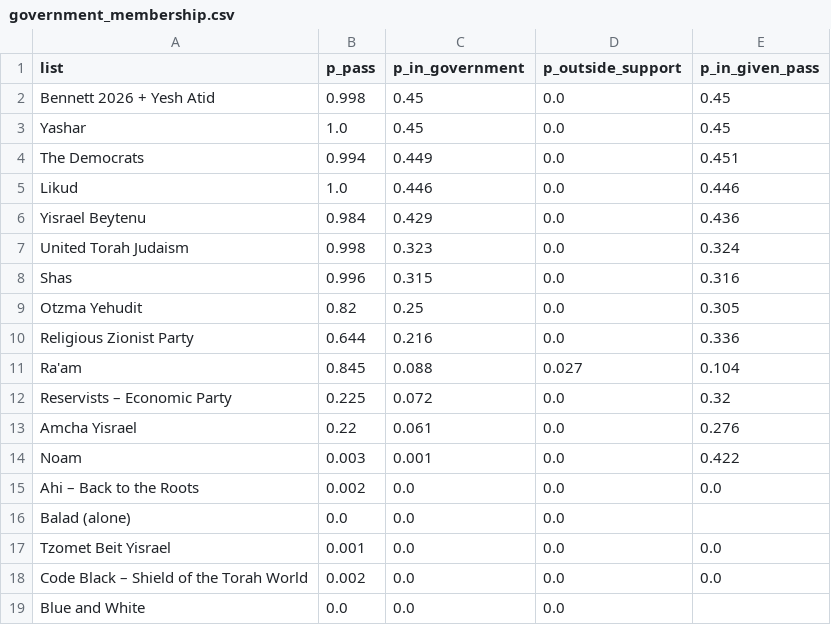
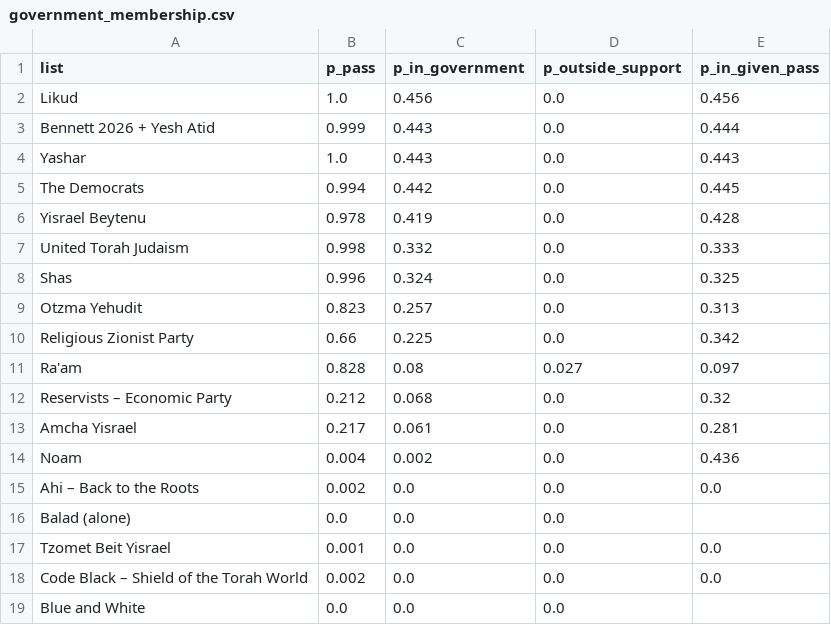
Before and after one commit to idoherling/2026_Election_Model, a CSV file: data/processed/government_membership.csv, drawn as a sheet; only a part is shown; the diff covers the shown part only.

```diff
--- a/data/processed/government_membership.csv
+++ b/data/processed/government_membership.csv
@@ -1,15 +1,15 @@
 list,p_pass,p_in_government,p_outside_support,p_in_given_pass
-Bennett 2026 + Yesh Atid,0.998,0.45,0.0,0.45
-Yashar,1.0,0.45,0.0,0.45
-The Democrats,0.994,0.449,0.0,0.451
-Likud,1.0,0.446,0.0,0.446
-Yisrael Beytenu,0.984,0.429,0.0,0.436
-United Torah Judaism,0.998,0.323,0.0,0.324
-Shas,0.996,0.315,0.0,0.316
-Otzma Yehudit,0.82,0.25,0.0,0.305
-Religious Zionist Party,0.644,0.216,0.0,0.336
-Ra'am,0.845,0.088,0.027,0.104
-Reservists – Economic Party,0.225,0.072,0.0,0.32
-Amcha Yisrael,0.22,0.061,0.0,0.276
-Noam,0.003,0.001,0.0,0.422
+Likud,1.0,0.456,0.0,0.456
+Bennett 2026 + Yesh Atid,0.999,0.443,0.0,0.444
+Yashar,1.0,0.443,0.0,0.443
+The Democrats,0.994,0.442,0.0,0.445
+Yisrael Beytenu,0.978,0.419,0.0,0.428
+United Torah Judaism,0.998,0.332,0.0,0.333
+Shas,0.996,0.324,0.0,0.325
+Otzma Yehudit,0.823,0.257,0.0,0.313
+Religious Zionist Party,0.66,0.225,0.0,0.342
+Ra'am,0.828,0.08,0.027,0.097
+Reservists – Economic Party,0.212,0.068,0.0,0.32
+Amcha Yisrael,0.217,0.061,0.0,0.281
+Noam,0.004,0.002,0.0,0.436
 Ahi – Back to the Roots,0.002,0.0,0.0,0.0
```
Also changed, not shown: 3 edited cells elsewhere in this file, data/processed/cec_filings.csv, data/processed/cec_party_pcts.csv, 28 other files.
